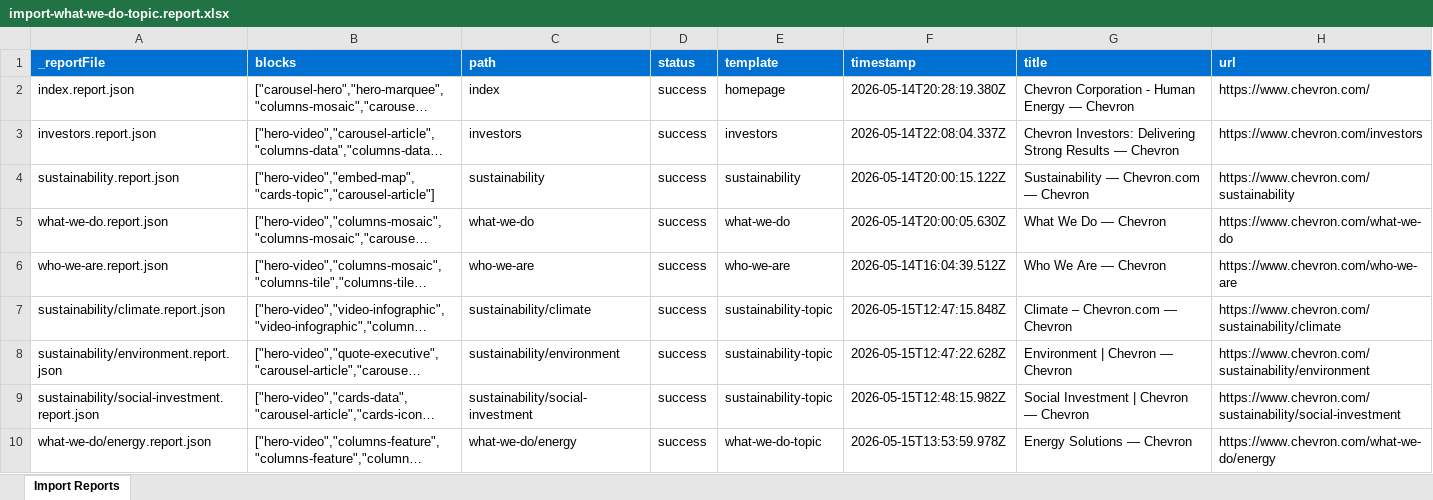
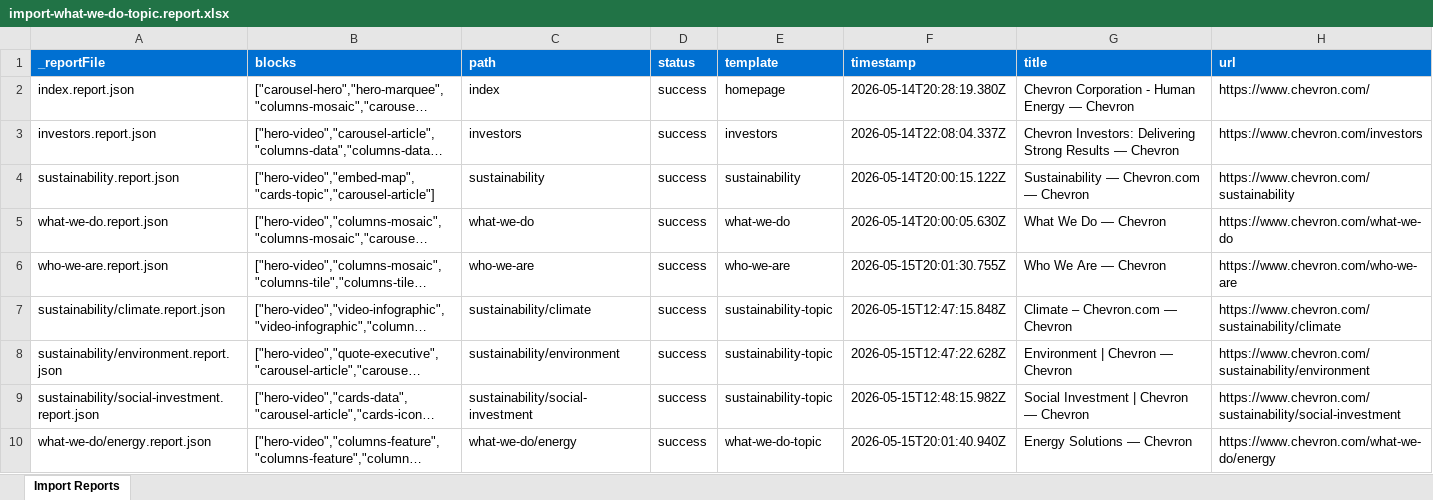
Before and after one commit to dprevelige/chevrondemo, an Excel workbook: tools/importer/reports/import-what-we-do-topic.report.xlsx, sheet Import Reports, drawn as a sheet; only a part is shown; long unchanged cells end in …; values as stored, in another font and other column widths than the file's, no borders; the diff covers the shown part only; the diff names each change by its address in the sheet, - before the commit and + after, or states it on an @@ line.

Commit message:
Update importer
Automated migration updates generated by Experience Modernization Agent.

Changed files (20):
- tools/importer/download-media.js
- tools/importer/fix-images.js
- tools/importer/reports/import-homepage.report.xlsx
- tools/importer/reports/import-investors.report.xlsx
- tools/importer/reports/import-sustainability-topic.report.xlsx
- tools/importer/reports/import-what-we-do-topic.report.xlsx
- tools/importer/reports/import-who-we-are-topic.report.xlsx
- tools/importer/reports/import-who-we-are.report.xlsx
- tools/importer/reports/index.report.json
- tools/importer/reports/investors.report.json
- tools/importer/reports/sustainability/climate.report.json
- tools/importer/reports/sustainability/environment.report.json
- tools/importer/reports/sustainability/social-investment.report.json
- tools/importer/reports/what-we-do/energy.report.json
- tools/importer/reports/what-we-do/technology-and-innovation.report.json
- tools/importer/reports/who-we-are.report.json
- tools/importer/reports/who-we-are/culture.report.json
- tools/importer/reports/who-we-are/history.report.json
- tools/importer/reports/who-we-are/leadership.report.json
- tools/importer/reports/who-we-are/our-brands.report.json

```diff
--- a/tools/importer/reports/import-what-we-do-topic.report.xlsx (sheet Import Reports)
+++ b/tools/importer/reports/import-what-we-do-topic.report.xlsx (sheet Import Reports)
-F6 (timestamp): 2026-05-14T16:04:39.512Z
+F6 (timestamp): 2026-05-15T20:01:30.755Z
-F10 (timestamp): 2026-05-15T13:53:59.978Z
+F10 (timestamp): 2026-05-15T20:01:40.940Z
```
Also changed, not shown: 4 added rows and 1 edited cell elsewhere in this sheet, tools/importer/reports/import-homepage.report.xlsx, tools/importer/reports/import-investors.report.xlsx, 17 other files.
